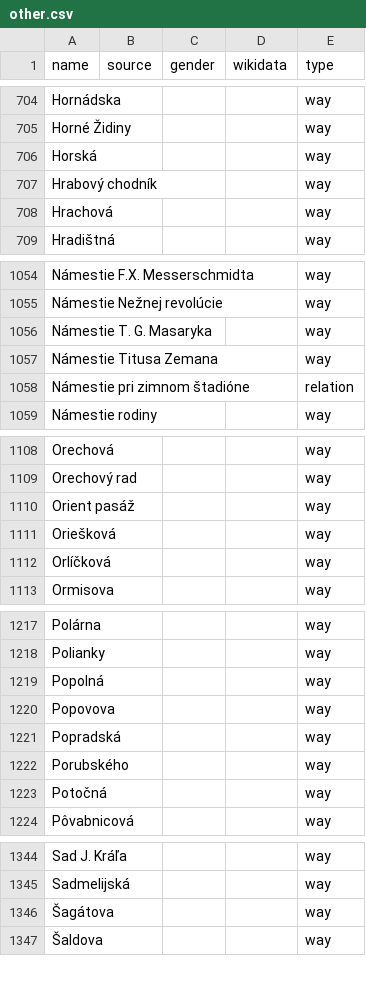
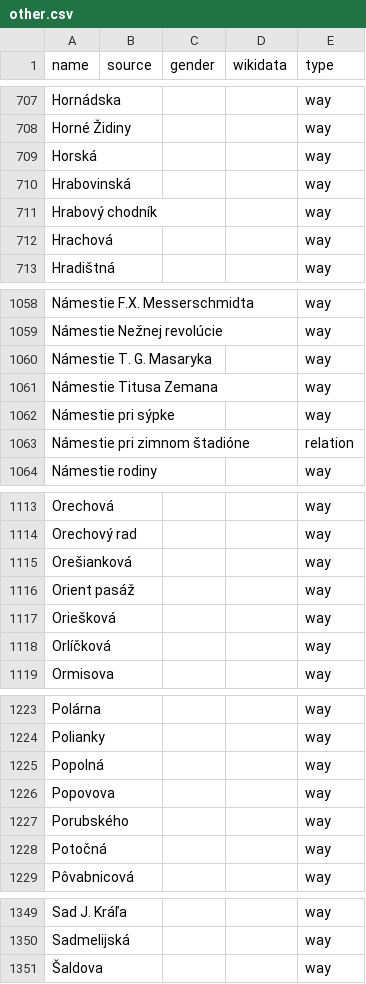
Before and after one commit to EqualStreetNames/equalstreetnames-bratislava, a CSV file: data/other.csv, drawn as a sheet; only a part is shown, gaps mark what is left out; removed rows and columns are numbered as before the commit, all else as after; the diff covers the shown part only; the diff names each change by its address in the sheet, - before the commit and + after, or states it on an @@ line.

```diff
--- a/data/other.csv
+++ b/data/other.csv
+row 710: Hrabovinská |  |  |  | way
+row 1062: Námestie pri sýpke |  |  |  | way
+row 1115: Orešianková |  |  |  | way
-row 1221: Popradská |  |  |  | way
-row 1346: Šagátova |  |  |  | way
```
Also changed, not shown: 6 added rows and 2 removed rows elsewhere in this file, data/gender.csv, 3 other files.
